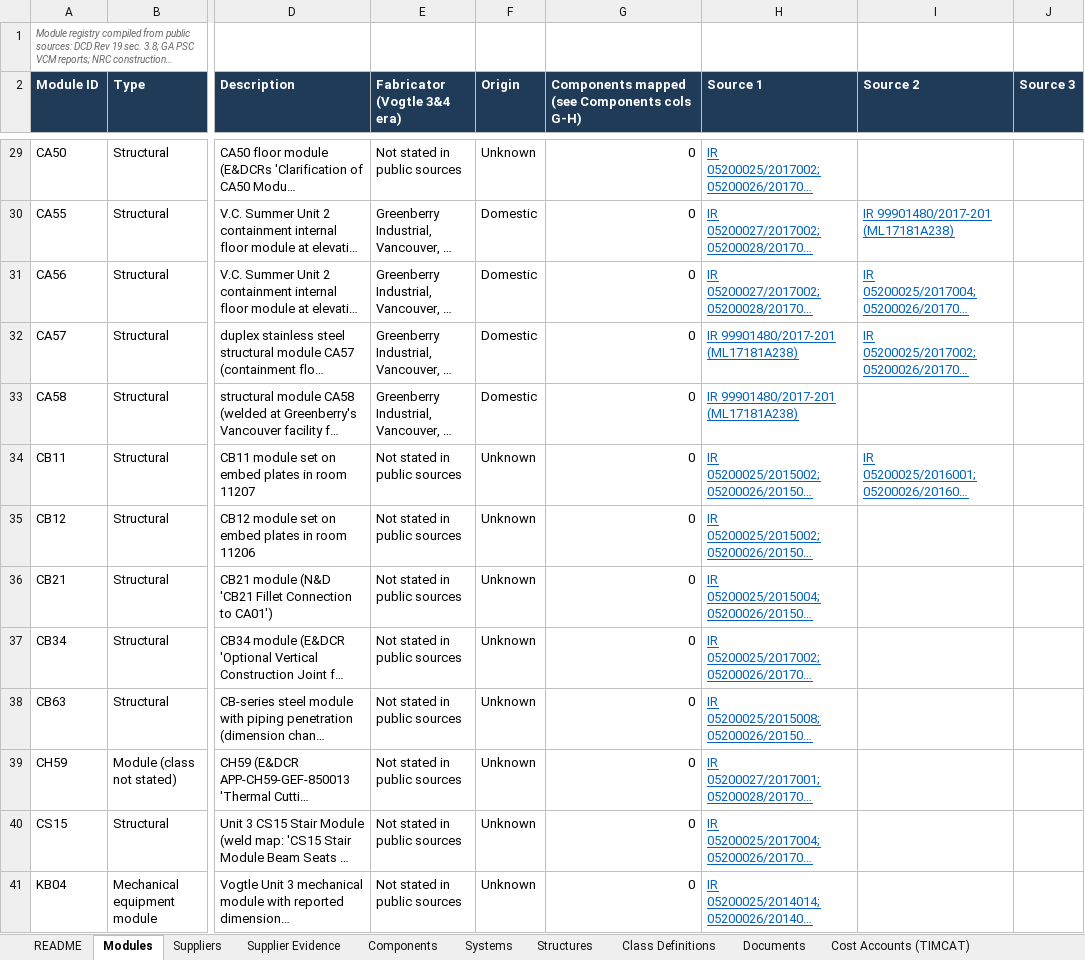
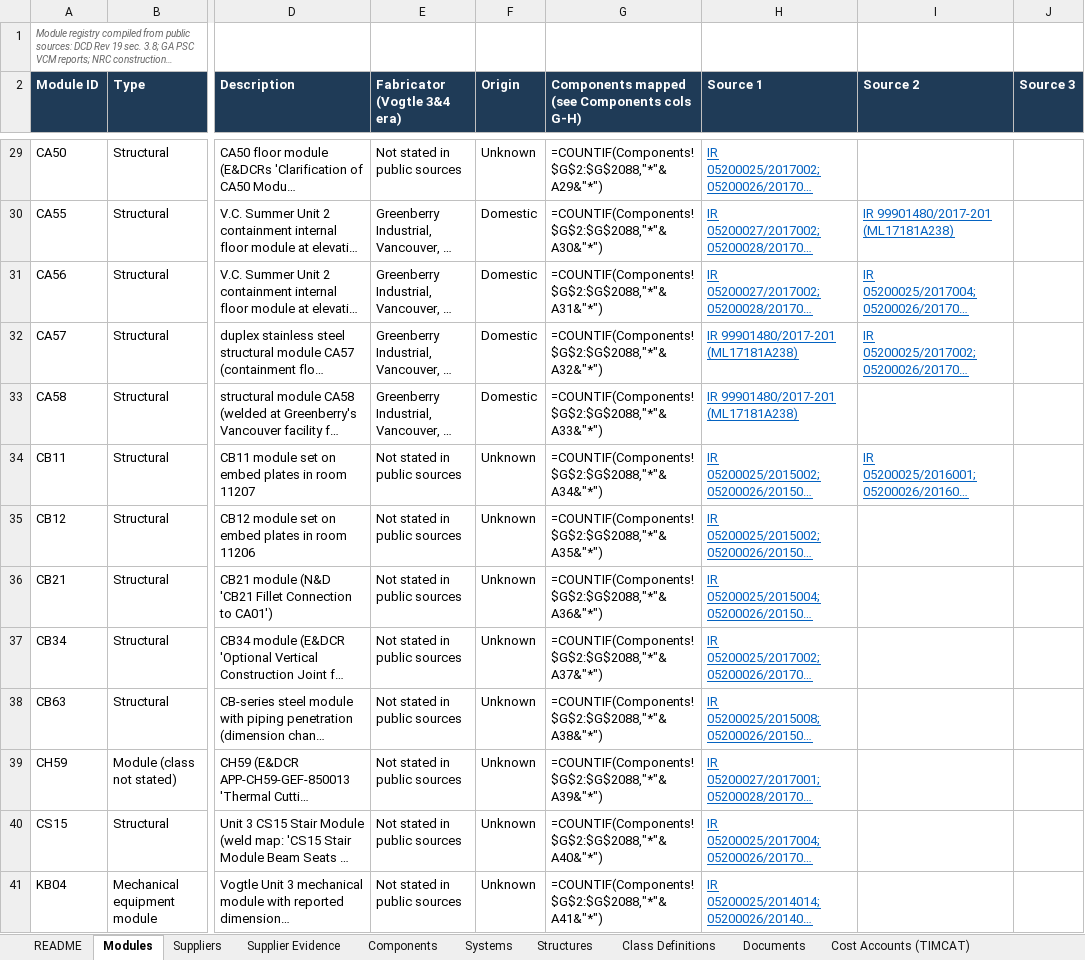
Before and after one commit to employamericanicholas/ap1000-component-atlas, an Excel workbook: AP1000_Component_Database.xlsx, sheet Modules, drawn as a sheet; only a part is shown, gaps mark what is left out; long unchanged cells end in …; values as stored, in another font and other column widths than the file's, no borders; formulas without a stored value are shown as written; the diff covers the shown part only; the diff names each change by its address in the sheet, - before the commit and + after, or states it on an @@ line.

```diff
--- a/AP1000_Component_Database.xlsx (sheet Modules)
+++ b/AP1000_Component_Database.xlsx (sheet Modules)
-G29: 0
+G29: =COUNTIF(Components!$G$2:$G$2088,"*"&A29&"*")
-G30: 0
+G30: =COUNTIF(Components!$G$2:$G$2088,"*"&A30&"*")
-G31: 0
+G31: =COUNTIF(Components!$G$2:$G$2088,"*"&A31&"*")
-G32: 0
+G32: =COUNTIF(Components!$G$2:$G$2088,"*"&A32&"*")
-G33: 0
+G33: =COUNTIF(Components!$G$2:$G$2088,"*"&A33&"*")
-G34: 0
+G34: =COUNTIF(Components!$G$2:$G$2088,"*"&A34&"*")
-G35: 0
+G35: =COUNTIF(Components!$G$2:$G$2088,"*"&A35&"*")
-G36: 0
+G36: =COUNTIF(Components!$G$2:$G$2088,"*"&A36&"*")
-G37: 0
+G37: =COUNTIF(Components!$G$2:$G$2088,"*"&A37&"*")
-G38: 0
+G38: =COUNTIF(Components!$G$2:$G$2088,"*"&A38&"*")
-G39: 0
+G39: =COUNTIF(Components!$G$2:$G$2088,"*"&A39&"*")
-G40: 0
+G40: =COUNTIF(Components!$G$2:$G$2088,"*"&A40&"*")
-G41: 0
+G41: =COUNTIF(Components!$G$2:$G$2088,"*"&A41&"*")
```
Also changed, not shown: 40 edited cells elsewhere in this sheet, sheet Systems, sheet Documents, docs/AP1000_Component_Database.xlsx, 3 other files.
